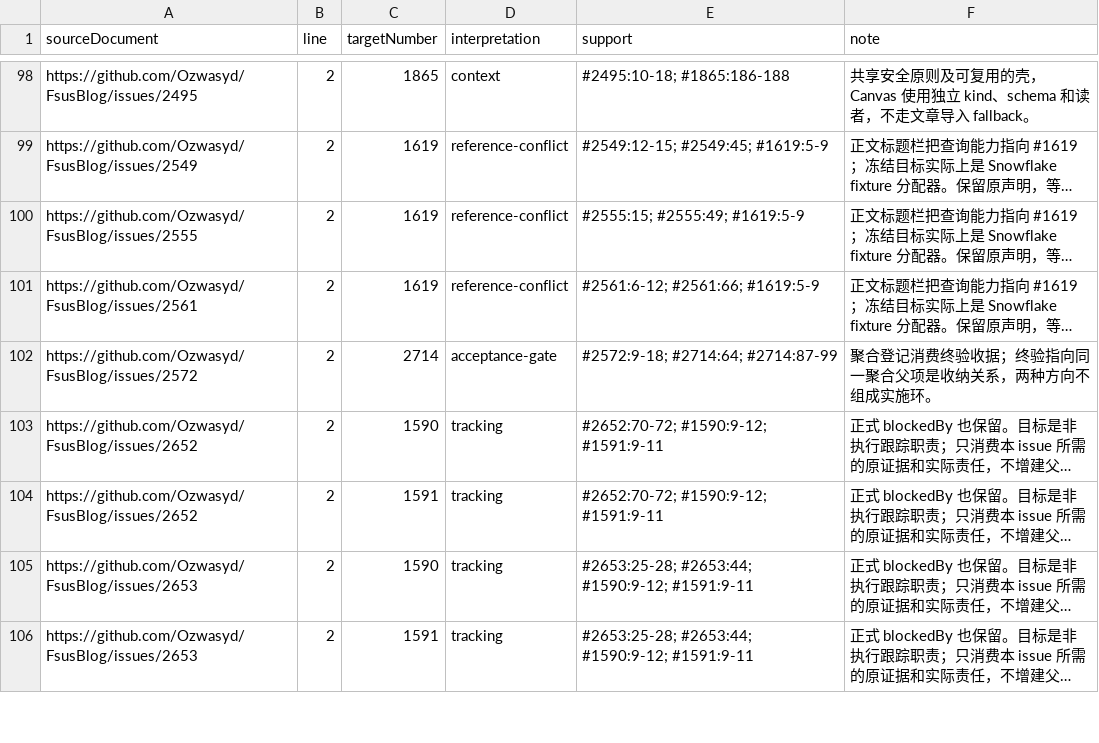
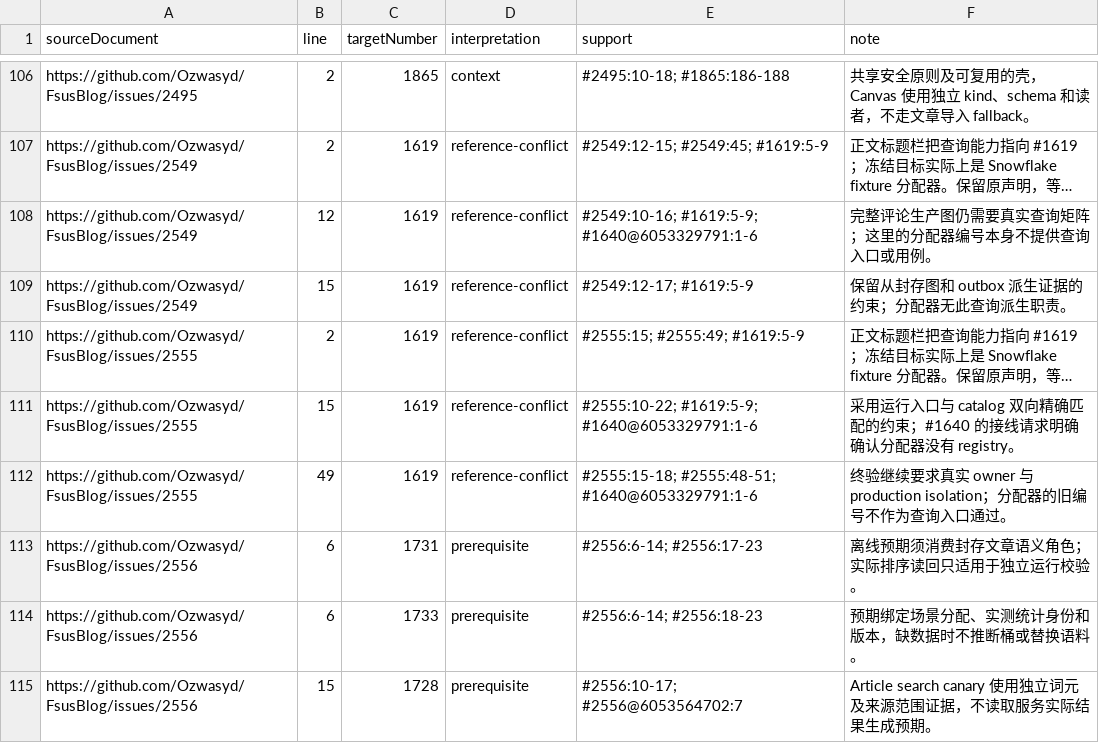
Before and after one commit to Ozwasyd/FsusBlog, a TSV file: docs/issues/text-reference-qualifications.tsv, drawn as a sheet; only a part is shown, gaps mark what is left out; the shorter side is filled out with more unchanged rows; long unchanged cells end in …; the diff covers the shown part only; the diff names each change by its address in the sheet, - before the commit and + after, or states it on an @@ line.

```diff
--- a/docs/issues/text-reference-qualifications.tsv
+++ b/docs/issues/text-reference-qualifications.tsv
+row 108: https://github.com/Ozwasyd/FsusBlog/issues/2549 | 12 | 1619 | reference-conflict | #2549:10-16; #1619:5-9; #1640@6053329791:1-6 | 完整评论生产图仍需要真实查询矩阵；这里的分配器编号本身不提供查询入口或用例。
+row 109: https://github.com/Ozwasyd/FsusBlog/issues/2549 | 15 | 1619 | reference-conflict | #2549:12-17; #1619:5-9 | 保留从封存图和 outbox 派生证据的约束；分配器无此查询派生职责。
+row 111: https://github.com/Ozwasyd/FsusBlog/issues/2555 | 15 | 1619 | reference-conflict | #2555:10-22; #1619:5-9; #1640@6053329791:1-6 | 采用运行入口与 catalog 双向精确匹配的约束；#1640 的接线请求明确确认分配器没有 registry。
+row 112: https://github.com/Ozwasyd/FsusBlog/issues/2555 | 49 | 1619 | reference-conflict | #2555:15-18; #2555:48-51; #1640@6053329791:1-6 | 终验继续要求真实 owner 与 production isolation；分配器的旧编号不作为查询入口通过。
+row 113: https://github.com/Ozwasyd/FsusBlog/issues/2556 | 6 | 1731 | prerequisite | #2556:6-14; #2556:17-23 | 离线预期须消费封存文章语义角色；实际排序读回只适用于独立运行校验。
+row 114: https://github.com/Ozwasyd/FsusBlog/issues/2556 | 6 | 1733 | prerequisite | #2556:6-14; #2556:18-23 | 预期绑定场景分配、实测统计身份和版本，缺数据时不推断桶或替换语料。
+row 115: https://github.com/Ozwasyd/FsusBlog/issues/2556 | 15 | 1728 | prerequisite | #2556:10-17; #2556@6053564702:7 | Article search canary 使用独立词元及来源范围证据，不读取服务实际结果生成预期。
```
Also changed, not shown: 14 added rows elsewhere in this file, docs/issues/text-reference-dispositions.tsv, 3 other files.
